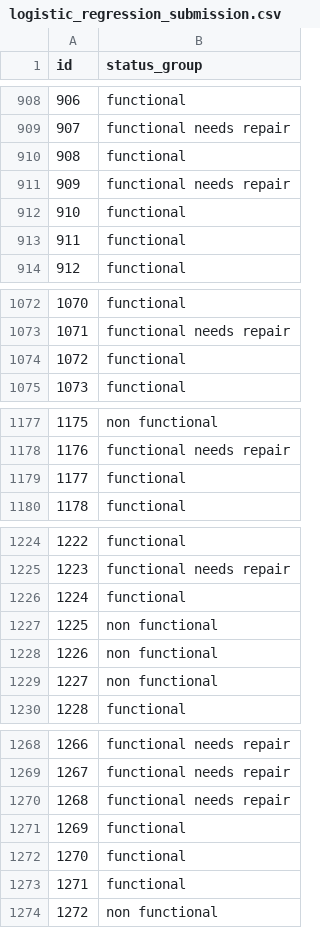
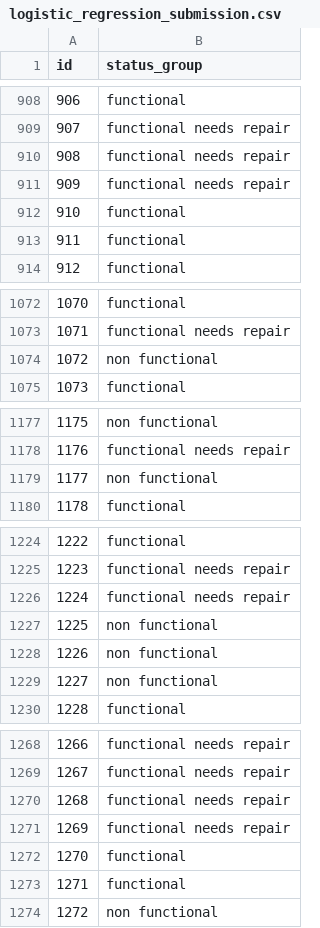
Before and after one commit to Uxer-Janine/Flatiron_DS_Phase_3, a CSV file: End of Phase Project/Files/logistic_regression_submission.csv, drawn as a sheet; only a part is shown, gaps mark what is left out; the diff covers the shown part only.

```diff
--- a/End of Phase Project/Files/logistic_regression_submission.csv
+++ b/End of Phase Project/Files/logistic_regression_submission.csv
@@ -909,3 +909,3 @@ id,status_group
 907,functional needs repair
-908,functional
+908,functional needs repair
 909,functional needs repair
@@ -1073,3 +1073,3 @@ id,status_group
 1071,functional needs repair
-1072,functional
+1072,non functional
 1073,functional
@@ -1178,3 +1178,3 @@ id,status_group
 1176,functional needs repair
-1177,functional
+1177,non functional
 1178,functional
@@ -1225,3 +1225,3 @@ id,status_group
 1223,functional needs repair
-1224,functional
+1224,functional needs repair
 1225,non functional
@@ -1270,3 +1270,3 @@ id,status_group
 1268,functional needs repair
-1269,functional
+1269,functional needs repair
 1270,functional
```
Also changed, not shown: 157 edited cells elsewhere in this file.
